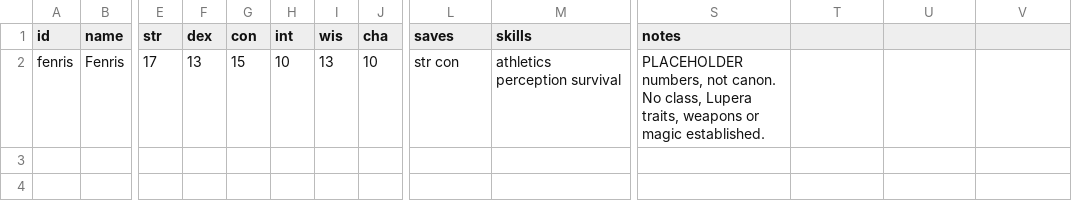
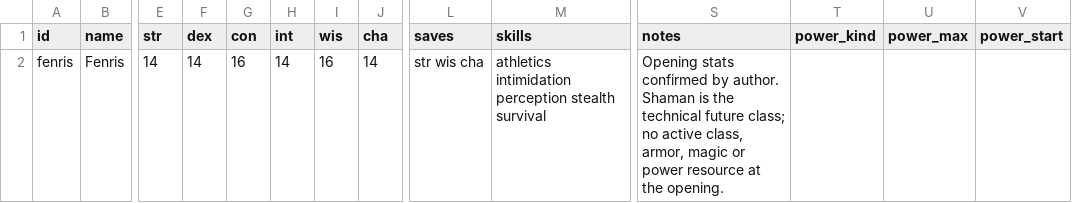
Before and after one commit to mcfizk/TalesOfValora, a CSV file: data/stats/actors.csv, drawn as a sheet; only a part is shown, gaps mark what is left out; the diff names each change by its address in the sheet, - before the commit and + after, or states it on an @@ line.

```diff
--- a/data/stats/actors.csv
+++ b/data/stats/actors.csv
-T1: (empty)
+T1: power_kind
-U1: (empty)
+U1: power_max
-V1: (empty)
+V1: power_start
-E2 (str): 17
+E2 (str): 14
-F2 (dex): 13
+F2 (dex): 14
-G2 (con): 15
+G2 (con): 16
-H2 (int): 10
+H2 (int): 14
-I2 (wis): 13
+I2 (wis): 16
-J2 (cha): 10
+J2 (cha): 14
-L2 (saves): str con
+L2 (saves): str wis cha
-M2 (skills): athletics perception survival
+M2 (skills): athletics intimidation perception stealth survival
-S2 (notes): PLACEHOLDER numbers, not canon. No class, Lupera traits, weapons or magic established.
+S2 (notes): Opening stats confirmed by author. Shaman is the technical future class; no active class, armor, magic or power resource at the opening.
```
Also changed, not shown: 10 other files.
